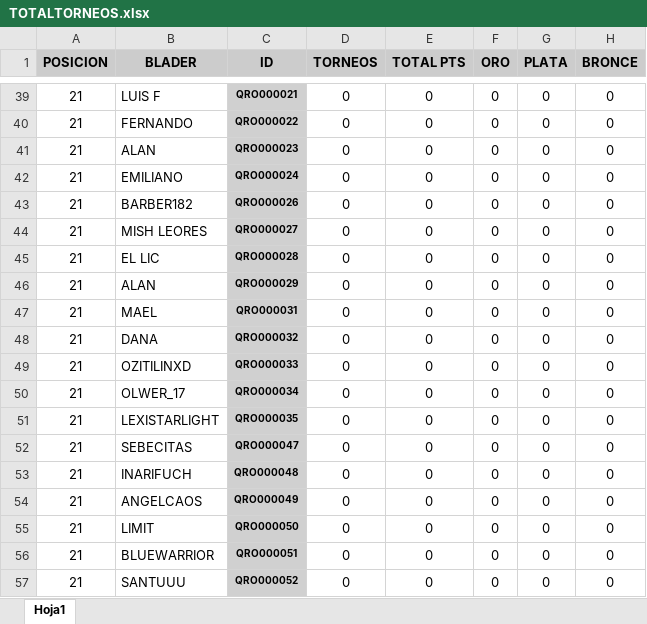
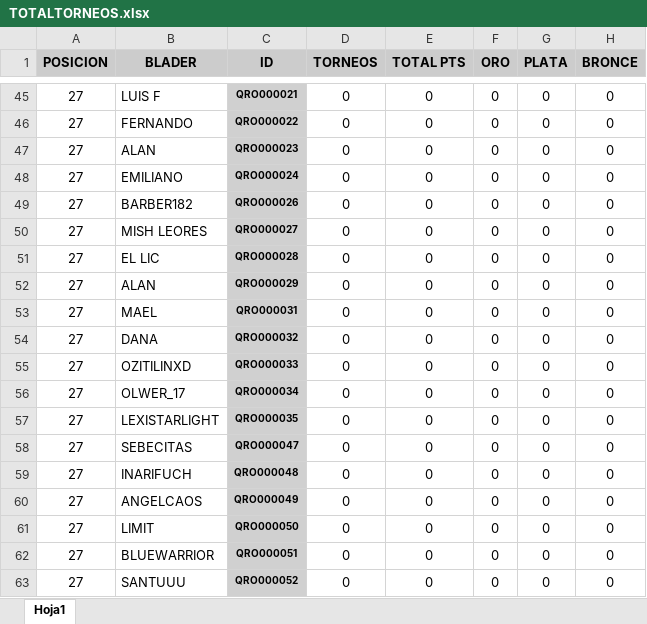
Before and after one commit to Oscar5552/rankingMFL, an Excel workbook: torneos/TOTALTORNEOS.xlsx, sheet Hoja1, drawn as a sheet; only a part is shown, gaps mark what is left out; values as stored, in another font and other column widths than the file's, no borders; addresses are those after the commit; the diff covers the shown part only; the diff names each change by its address in the sheet, - before the commit and + after, or states it on an @@ line.

```diff
--- a/torneos/TOTALTORNEOS.xlsx (sheet Hoja1)
+++ b/torneos/TOTALTORNEOS.xlsx (sheet Hoja1)
-A45:A63 (POSICION): 21
+A45:A63 (POSICION): 27
```
Also changed, not shown: 11 added rows, 5 removed rows and 48 edited cells elsewhere in this sheet, 3 other files.
